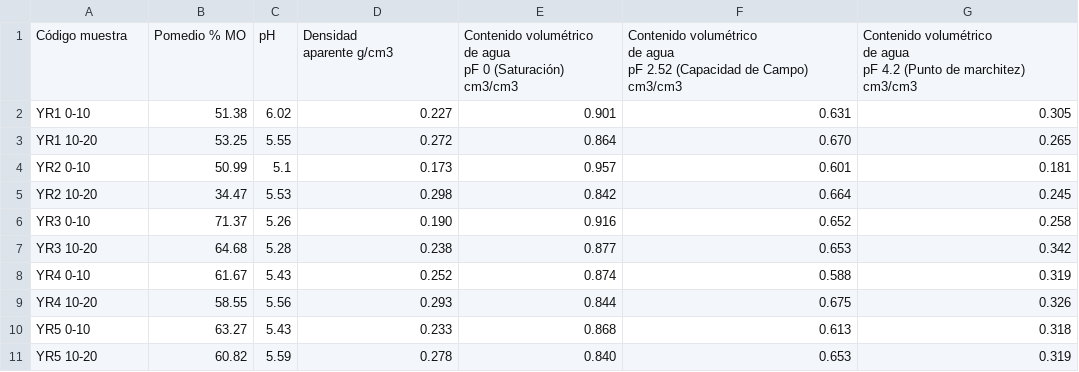
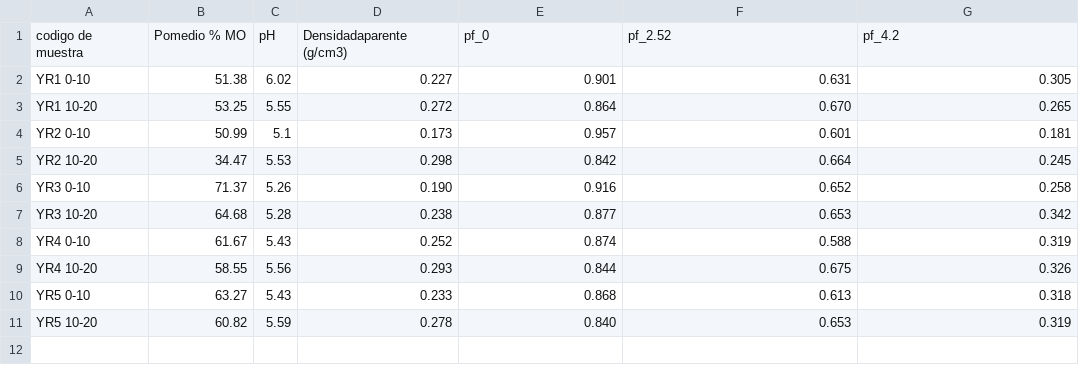
Before and after one commit to eemahon/bachelorThesis_paramos, a CSV file: datos_martha/results_yr.csv, drawn as a sheet; removed rows and columns are numbered as before the commit, all else as after; ↵ is a line break in a cell; the diff names each change by its address in the sheet, - before the commit and + after, or states it on an @@ line.

```diff
--- a/datos_martha/results_yr.csv
+++ b/datos_martha/results_yr.csv
-row 1: Código muestra | Pomedio % MO | pH | Densidad ↵ aparente g/cm3 | Contenido volumétrico ↵ de agua ↵ pF 0 (Saturación) cm3/cm3 | Contenido volumétrico ↵ de agua ↵ pF 2.52 (Capacidad de Campo) cm3/cm3 | Contenido volumétrico ↵ de agua ↵ pF 4.2 (Punto de marchitez) cm3/cm3
+row 1: codigo de muestra | Pomedio % MO | pH | Densidadaparente (g/cm3) | pf_0 | pf_2.52 | pf_4.2
```
Also changed, not shown: resultados/field_descriptive_summary.csv, soilgrids_water_content_bulk_density.csv, 13 other files.
